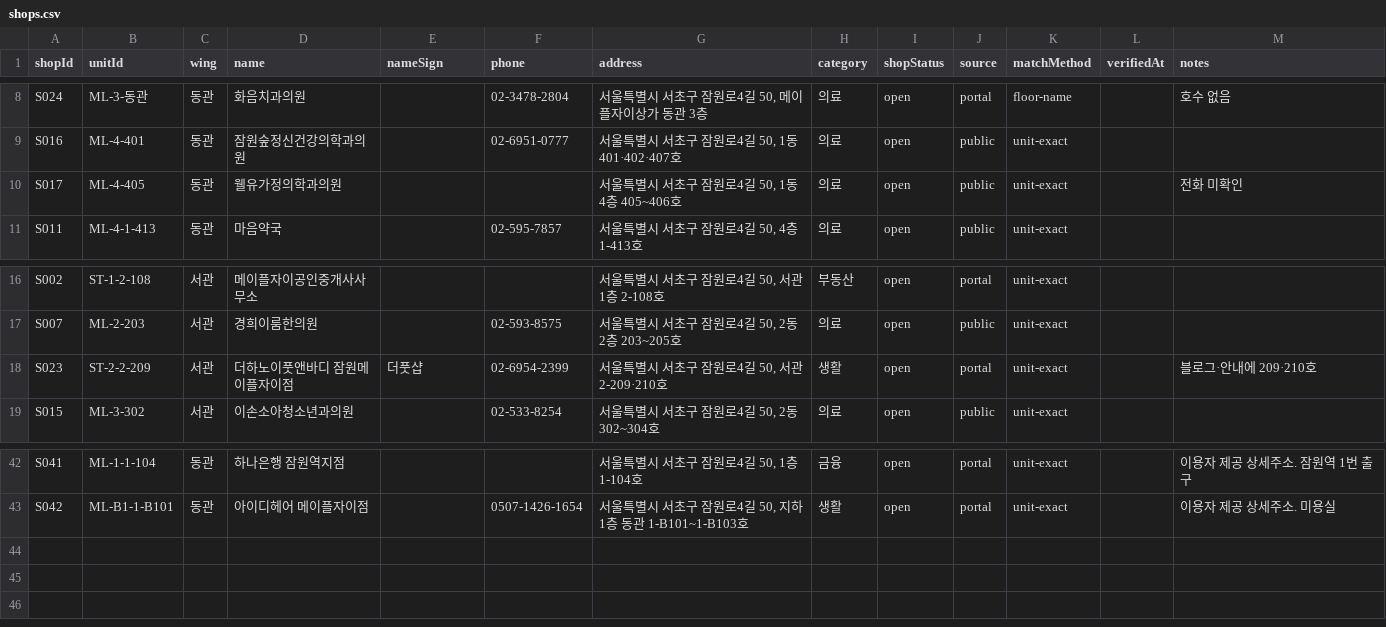
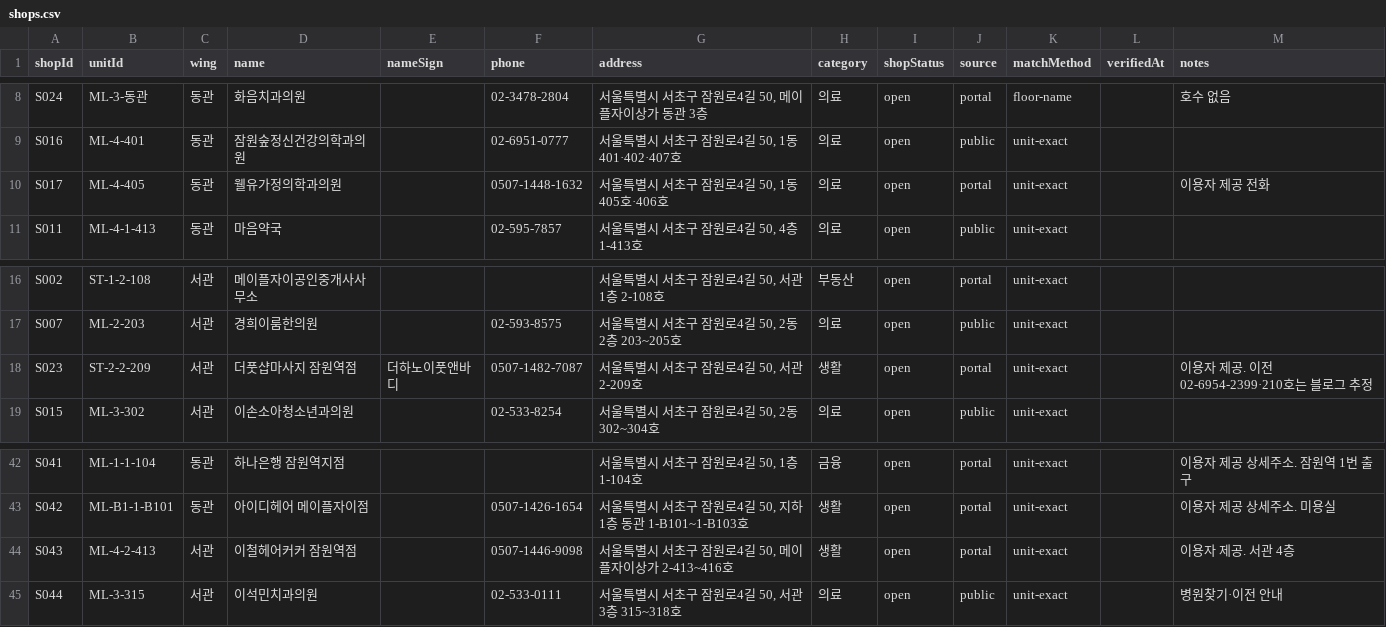
Before and after one commit to blanciel1977-lab/jamwon-maple-plaza, a CSV file: data/shops.csv, drawn as a sheet; only a part is shown, gaps mark what is left out.

```diff
--- a/data/shops.csv
+++ b/data/shops.csv
@@ -9,3 +9,3 @@ S024,ML-3-동관,동관,화음치과의원,,02-3478-2804,"서울특별시 서초
 S016,ML-4-401,동관,잠원숲정신건강의학과의원,,02-6951-0777,"서울특별시 서초구 잠원로4길 50, 1동 401·402·407호",의료,open,public,unit-exact,,
-S017,ML-4-405,동관,웰유가정의학과의원,,,"서울특별시 서초구 잠원로4길 50, 1동 4층 405~406호",의료,open,public,unit-exact,,전화 미확인
+S017,ML-4-405,동관,웰유가정의학과의원,,0507-1448-1632,"서울특별시 서초구 잠원로4길 50, 1동 405호·406호",의료,open,portal,unit-exact,,이용자 제공 전화
 S011,ML-4-1-413,동관,마음약국,,02-595-7857,"서울특별시 서초구 잠원로4길 50, 4층 1-413호",의료,open,public,unit-exact,,
@@ -17,3 +17,3 @@ S002,ST-1-2-108,서관,메이플자이공인중개사사무소,,,"서울특별
 S007,ML-2-203,서관,경희이룸한의원,,02-593-8575,"서울특별시 서초구 잠원로4길 50, 2동 2층 203~205호",의료,open,public,unit-exact,,
-S023,ST-2-2-209,서관,더하노이풋앤바디 잠원메이플자이점,더풋샵,02-6954-2399,"서울특별시 서초구 잠원로4길 50, 서관 2-209·210호",생활,open,portal,unit-exact,,블로그·안내에 209·210호
+S023,ST-2-2-209,서관,더풋샵마사지 잠원역점,더하노이풋앤바디,0507-1482-7087,"서울특별시 서초구 잠원로4길 50, 서관 2-209호",생활,open,portal,unit-exact,,이용자 제공. 이전 02-6954-2399·210호는 블로그 추정
 S015,ML-3-302,서관,이손소아청소년과의원,,02-533-8254,"서울특별시 서초구 잠원로4길 50, 2동 302~304호",의료,open,public,unit-exact,,
@@ -43 +43,3 @@ S041,ML-1-1-104,동관,하나은행 잠원역지점,,,"서울특별시 서초구
 S042,ML-B1-1-B101,동관,아이디헤어 메이플자이점,,0507-1426-1654,"서울특별시 서초구 잠원로4길 50, 지하1층 동관 1-B101~1-B103호",생활,open,portal,unit-exact,,이용자 제공 상세주소. 미용실
+S043,ML-4-2-413,서관,이철헤어커커 잠원역점,,0507-1446-9098,"서울특별시 서초구 잠원로4길 50, 메이플자이상가 2-413~416호",생활,open,portal,unit-exact,,이용자 제공. 서관 4층
+S044,ML-3-315,서관,이석민치과의원,,02-533-0111,"서울특별시 서초구 잠원로4길 50, 서관 3층 315~318호",의료,open,public,unit-exact,,병원찾기·이전 안내
```
Also changed, not shown: data/shops_unmatched.csv, 1 other file.
